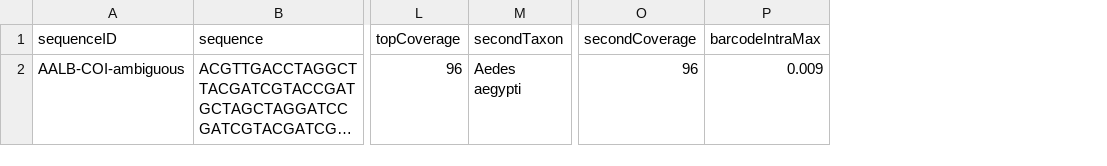
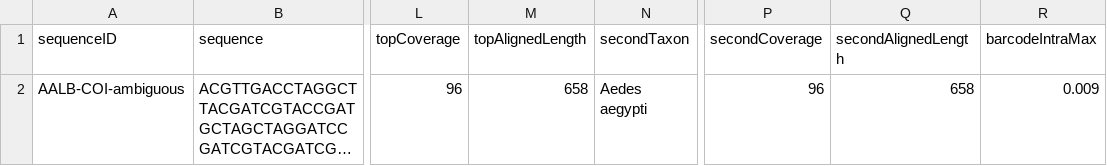
Before and after one commit to Ecooddworld/EcoGenesis_Evidence_Atlas, a CSV file: examples/aedes_ambiguous.csv, drawn as a sheet; only a part is shown, gaps mark what is left out; long unchanged cells end in …; the diff names each change by its address in the sheet, - before the commit and + after, or states it on an @@ line.

```diff
--- a/examples/aedes_ambiguous.csv
+++ b/examples/aedes_ambiguous.csv
+column M (topAlignedLength), row 2: 658
+column Q (secondAlignedLength), row 2: 658
```
Also changed, not shown: examples/aedes_good.csv, examples/aedes_missing_metadata.csv, 9 other files.
